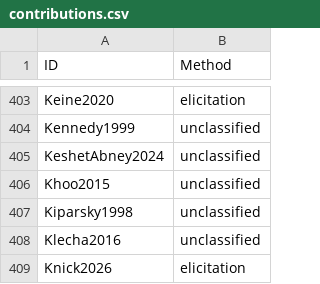
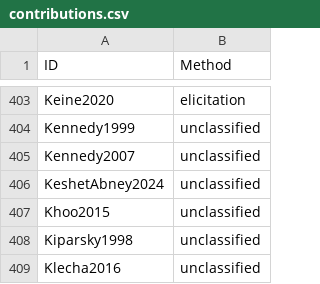
Before and after one commit to linglib-community/linglib, a CSV file: Linglib/Data/Examples/contributions.csv, drawn as a sheet; only a part is shown, gaps mark what is left out; the shorter side is filled out with more unchanged rows.

Commit message:
refactor(Studies/Kennedy2007): modifier judgments as rows, via entries

```diff
--- a/Linglib/Data/Examples/contributions.csv
+++ b/Linglib/Data/Examples/contributions.csv
@@ -404,2 +404,3 @@ Keine2020,elicitation
 Kennedy1999,unclassified
+Kennedy2007,unclassified
 KeshetAbney2024,unclassified
```
Also changed, not shown: 4 other files.
